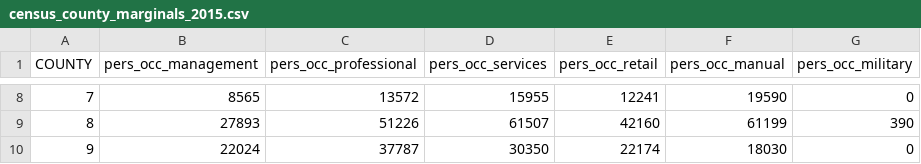
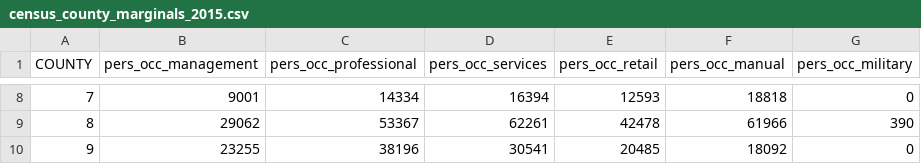
Before and after one commit to BayAreaMetro/populationsim, a CSV file: bay_area/households/data/census_county_marginals_2015.csv, drawn as a sheet; only a part is shown, gaps mark what is left out; the diff covers the shown part only.

```diff
--- a/bay_area/households/data/census_county_marginals_2015.csv
+++ b/bay_area/households/data/census_county_marginals_2015.csv
@@ -8,3 +8,3 @@
-7,8565,13572,15955,12241,19590,0
-8,27893,51226,61507,42160,61199,390
-9,22024,37787,30350,22174,18030,0
+7,9001,14334,16394,12593,18818,0
+8,29062,53367,62261,42478,61966,390
+9,23255,38196,30541,20485,18092,0
```
Also changed, not shown: 30 edited cells elsewhere in this file, bay_area/group_quarters/data/census_taz_summaries_2015.csv, bay_area/households/data/census_taz_summaries_2015.csv, 1 other file.
